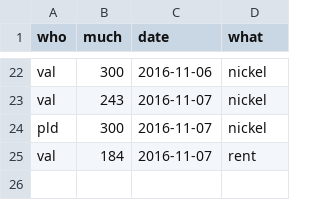
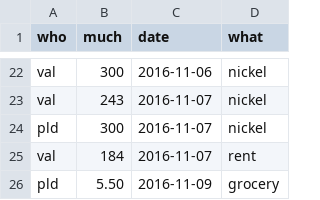
Before and after one commit to pldiiw/debts, a CSV file: debts.csv, drawn as a sheet; only a part is shown, gaps mark what is left out.

Commit message:
Debts as of 09th Nov

```diff
--- a/debts.csv
+++ b/debts.csv
@@ -25 +25,2 @@ pld,300,2016-11-07,nickel
 val,184,2016-11-07,rent
+pld,5.50,2016-11-09,grocery
```
